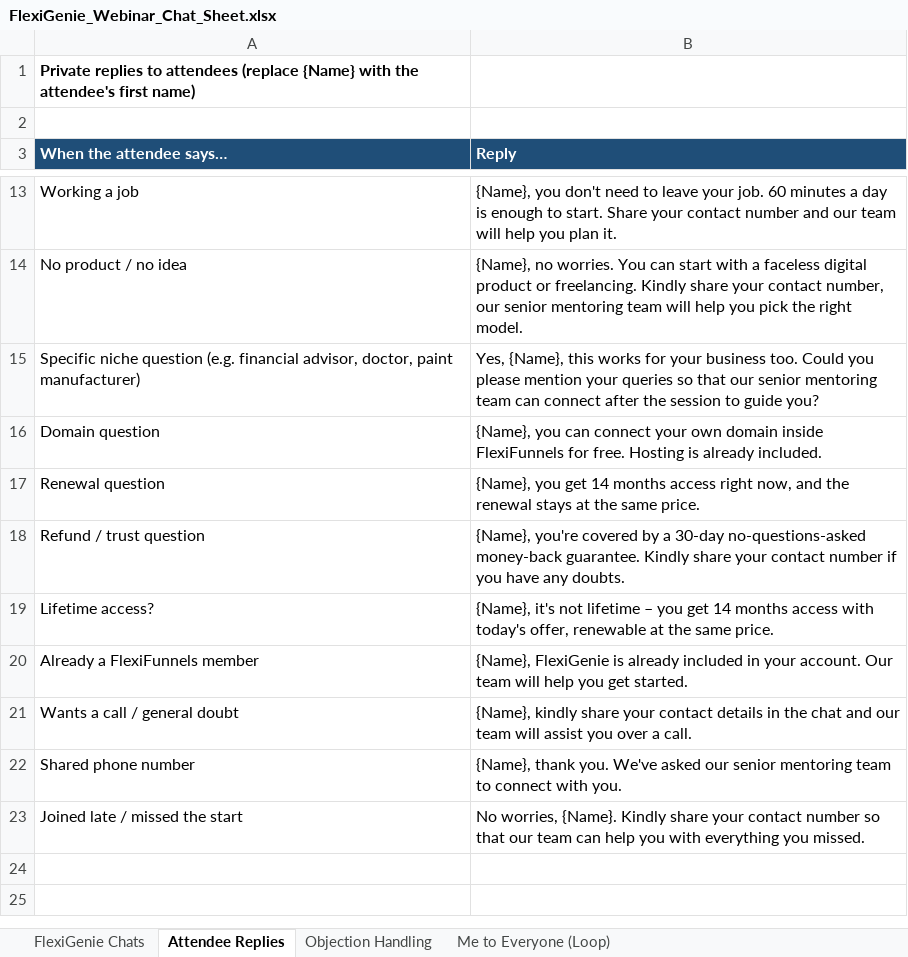
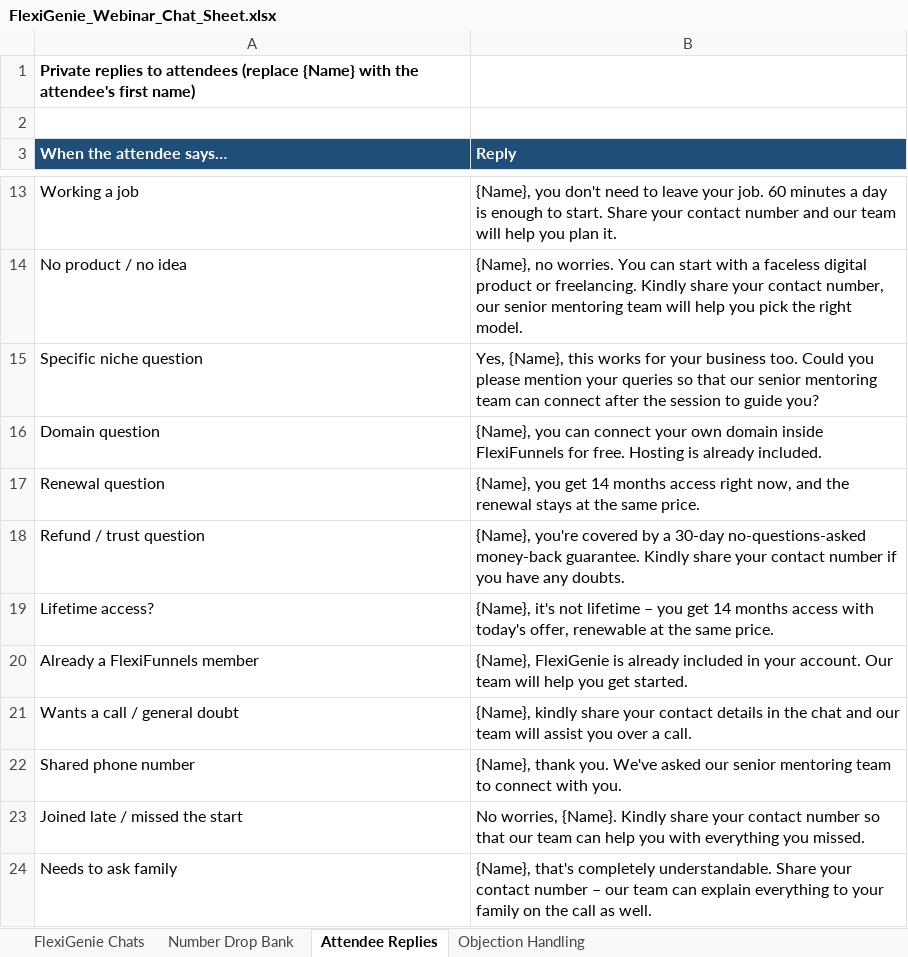
Before and after one commit to shubhamt-design/FLEXIFUNNELS, an Excel workbook: FlexiGenie_Webinar_Chat_Sheet.xlsx, sheet Attendee Replies, drawn as a sheet; only a part is shown, gaps mark what is left out; values as stored, in another font and other column widths than the file's, no borders; the diff names each change by its address in the sheet, - before the commit and + after, or states it on an @@ line.

```diff
--- a/FlexiGenie_Webinar_Chat_Sheet.xlsx (sheet Attendee Replies)
+++ b/FlexiGenie_Webinar_Chat_Sheet.xlsx (sheet Attendee Replies)
-sheet tab: Me to Everyone (Loop)
+sheet tab: Number Drop Bank
-A15 (When the attendee says…): …niche question (e.g. financial advisor, doctor, paint manufacturer)
+A15 (When the attendee says…): …niche question
+row 24: Needs to ask family | {Name}, that's completely understandable. Share your contact number – our team can explain everything to your family on the call as well.
```
Also changed, not shown: sheet FlexiGenie Chats.
